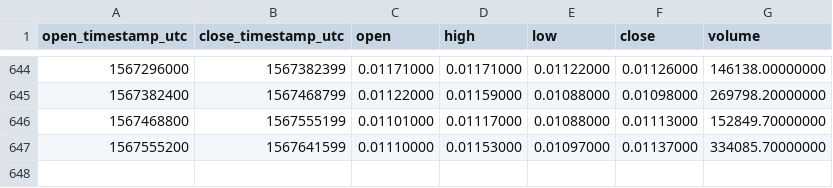
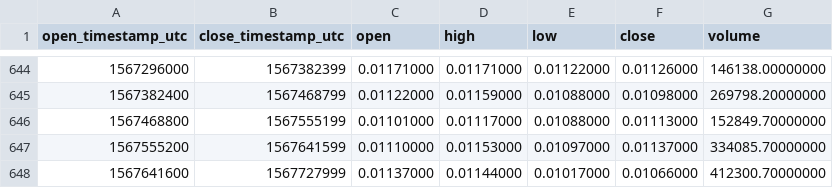
Before and after one commit to cryptobigbro/binance-IOTABNB, a CSV file: binance-IOTABNB-1d.csv, drawn as a sheet; only a part is shown, gaps mark what is left out.

Commit message:
Update OHLCV data.

```diff
--- a/binance-IOTABNB-1d.csv
+++ b/binance-IOTABNB-1d.csv
@@ -647 +647,2 @@ open_timestamp_utc,close_timestamp_utc,open,high,low,close,volume
 1567555200,1567641599,0.01110000,0.01153000,0.01097000,0.01137000,334085.70000000
+1567641600,1567727999,0.01137000,0.01144000,0.01017000,0.01066000,412300.70000000
```
Also changed, not shown: 1 other file.
